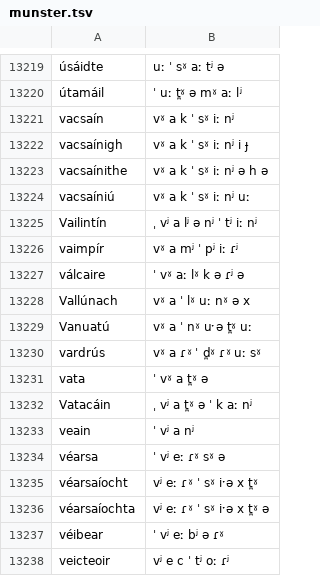
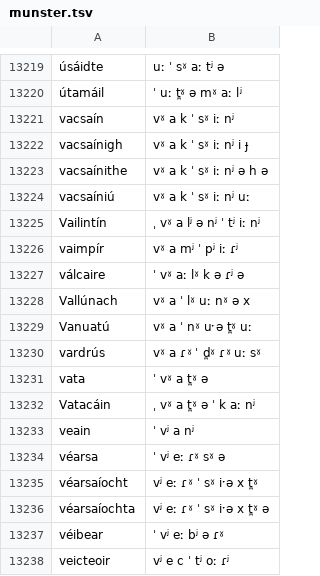
Before and after one commit to jimregan/irish-asr-data, a TSV file: pron/munster.tsv, drawn as a sheet; only a part is shown, gaps mark what is left out.

```diff
--- a/pron/munster.tsv
+++ b/pron/munster.tsv
@@ -13224,3 +13224,3 @@ vacsaínithe	 vˠ a k ˈ sˠ iː nʲ ə h ə
 vacsaíniú	 vˠ a k ˈ sˠ iː nʲ uː
-Vailintín	ˌ vʲ a lʲ ə nʲ ˈ tʲ iː nʲ
+Vailintín	ˌ vˠ a lʲ ə nʲ ˈ tʲ iː nʲ
 vaimpír	 vˠ a mʲ ˈ pʲ iː ɾʲ
@@ -13231,3 +13231,3 @@ vardrús	 vˠ a ɾˠ ˈ d̪ˠ ɾˠ uː sˠ
 vata	ˈ vˠ a t̪ˠ ə
-Vatacáin	ˌ vʲ a t̪ˠ ə ˈ k aː nʲ
+Vatacáin	ˌ vˠ a t̪ˠ ə ˈ k aː nʲ
 veain	ˈ vʲ a nʲ
```
Also changed, not shown: 1 other file.
